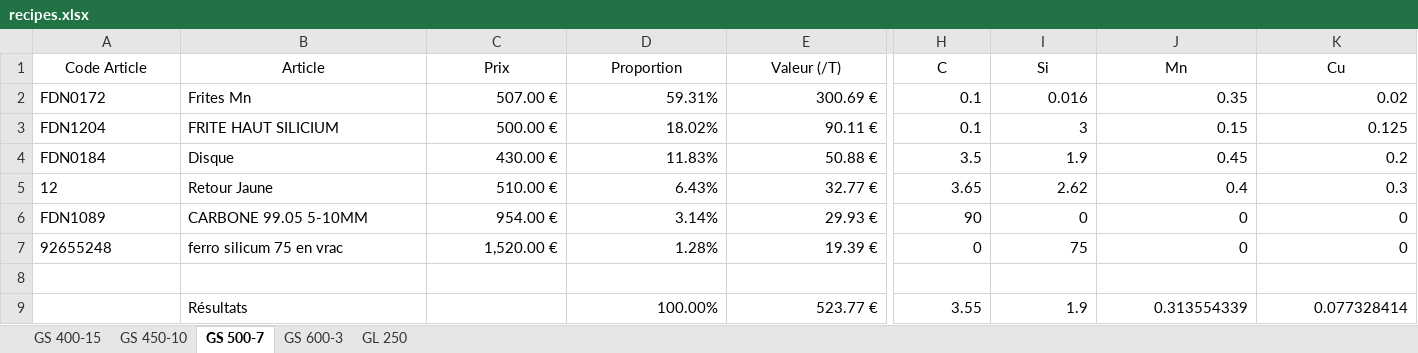
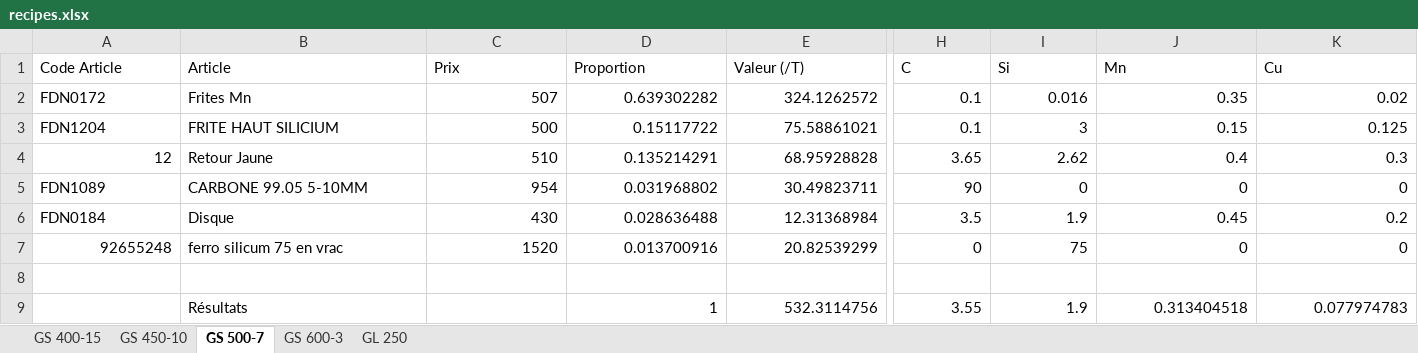
Before and after one commit to jobinhio/projets-data-science, an Excel workbook: projet/Optimisation/src/data/recipes.xlsx, sheet GS 500-7, drawn as a sheet; only a part is shown, gaps mark what is left out; values as stored, in another font and other column widths than the file's, no borders; removed rows and columns are numbered as before the commit, all else as after; rows hold the shown columns only; the diff covers the shown part only; the diff names each change by its address in the sheet, - before the commit and + after, or states it on an @@ line.

```diff
--- a/projet/Optimisation/src/data/recipes.xlsx (sheet GS 500-7)
+++ b/projet/Optimisation/src/data/recipes.xlsx (sheet GS 500-7)
-A1:K1 alignment: center
+A1:K1 alignment: left
-C2 (Prix): 507.00 €
+C2 (Prix): 507
-D2 (Proportion): 59.31%
+D2 (Proportion): 0.639302282
-E2 (Valeur (/T)): 300.69 €
+E2 (Valeur (/T)): 324.1262572
-C3 (Prix): 500.00 €
+C3 (Prix): 500
-D3 (Proportion): 18.02%
+D3 (Proportion): 0.15117722
-E3 (Valeur (/T)): 90.11 €
+E3 (Valeur (/T)): 75.58861021
-row 4: FDN0184 | Disque | 430.00 € | 11.83% | 50.88 € | 3.5 | 1.9 | 0.45 | 0.2
-A4 alignment: left
+A4 alignment: right
-C4 (Prix): 510.00 €
+C4 (Prix): 510
-D4 (Proportion): 6.43%
+D4 (Proportion): 0.135214291
-E4 (Valeur (/T)): 32.77 €
+E4 (Valeur (/T)): 68.95928828
-C5 (Prix): 954.00 €
+C5 (Prix): 954
-D5 (Proportion): 3.14%
+D5 (Proportion): 0.031968802
-E5 (Valeur (/T)): 29.93 €
+E5 (Valeur (/T)): 30.49823711
+row 6: FDN0184 | Disque | 430 | 0.028636488 | 12.31368984 | 3.5 | 1.9 | 0.45 | 0.2
-A7 alignment: left
+A7 alignment: right
-C7 (Prix): 1,520.00 €
+C7 (Prix): 1520
-D7 (Proportion): 1.28%
+D7 (Proportion): 0.013700916
-E7 (Valeur (/T)): 19.39 €
+E7 (Valeur (/T)): 20.82539299
-row 9:  | Résultats |  | 100.00% | 523.77 € | 3.55 | 1.9 | 0.313554339 | 0.077328414
+row 9:  | Résultats |  | 1 | 532.3114756 | 3.55 | 1.9 | 0.313404518 | 0.077974783
```
Also changed, not shown: cell formats elsewhere in this sheet, sheet GS 450-10, sheet GS 400-15, sheet GS 600-3, sheet GL 250, projet/Spherodisation/Etabli/Resultats.xlsx, projet/Statistique/data/données nettoyées/GS 450-10.xlsx, 26 other files.
